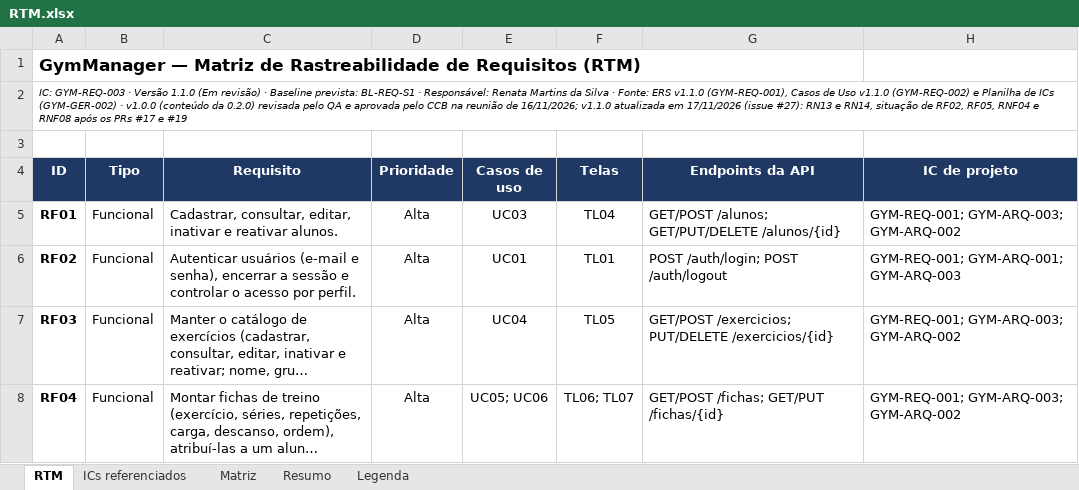
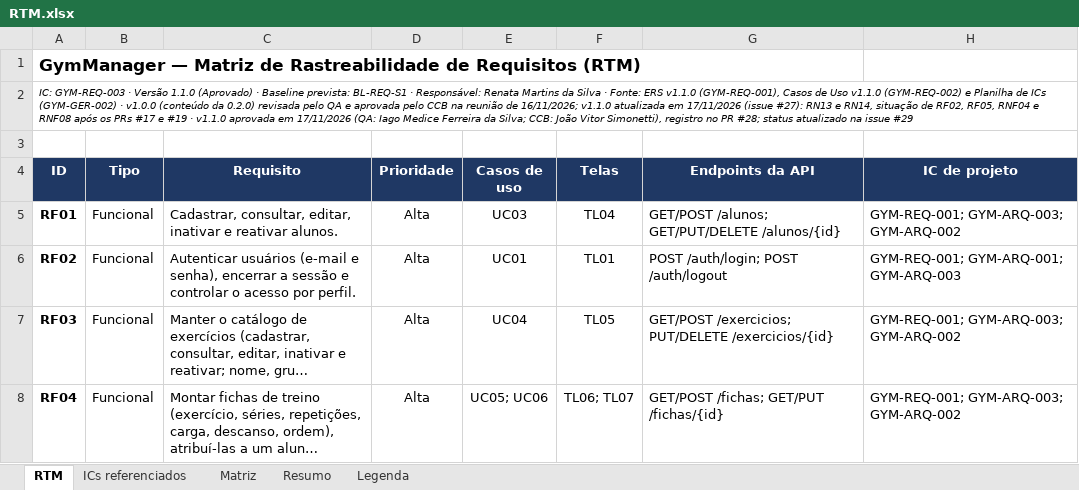
Before and after one commit to HugoHenryLms/GymManager, an Excel workbook: documentos/requisitos/RTM.xlsx, sheet RTM, drawn as a sheet; only a part is shown; long unchanged cells end in …; values as stored, in another font and other column widths than the file's, no borders; conditional formats not drawn; the diff names each change by its address in the sheet, - before the commit and + after, or states it on an @@ line.

Commit message:
docs: registra aprovação da v1.1.0 de ERS, Casos de Uso e RTM (#29)

```diff
--- a/documentos/requisitos/RTM.xlsx (sheet RTM)
+++ b/documentos/requisitos/RTM.xlsx (sheet RTM)
-A2 (ID): …Versão 1.1.0 (Em revisão) · Baseline prevista: BL-REQ-S1 · Responsável: Renata Martins da Silva · Fonte: ERS v1.1.0 (GYM-REQ-001), Casos de Uso v1.1.0 (GYM-REQ-002) e Planilha de ICs (GYM-GER-002) · v1.0.0 (conteúdo da 0.2.0) revisada pelo QA e aprovada pelo CCB na reunião de 16/11/2026; v1.1.0 atualizada em 17/11/2026 (issue #27): RN13 e RN14, situação de RF02, RF05, RNF04 e RNF08 após os PRs #17 e #19
+A2 (ID): …Versão 1.1.0 (Aprovado) · Baseline prevista: BL-REQ-S1 · Responsável: Renata Martins da Silva · Fonte: ERS v1.1.0 (GYM-REQ-001), Casos de Uso v1.1.0 (GYM-REQ-002) e Planilha de ICs (GYM-GER-002) · v1.0.0 (conteúdo da 0.2.0) revisada pelo QA e aprovada pelo CCB na reunião de 16/11/2026; v1.1.0 atualizada em 17/11/2026 (issue #27): RN13 e RN14, situação de RF02, RF05, RNF04 e RNF08 após os PRs #17 e #19 · v1.1.0 aprovada em 17/11/2026 (QA: Iago Medice Ferreira da Silva; CCB: João Vitor Simonetti), registro no PR #28; status atualizado na issue #29
```
Also changed, not shown: 2 other files.
